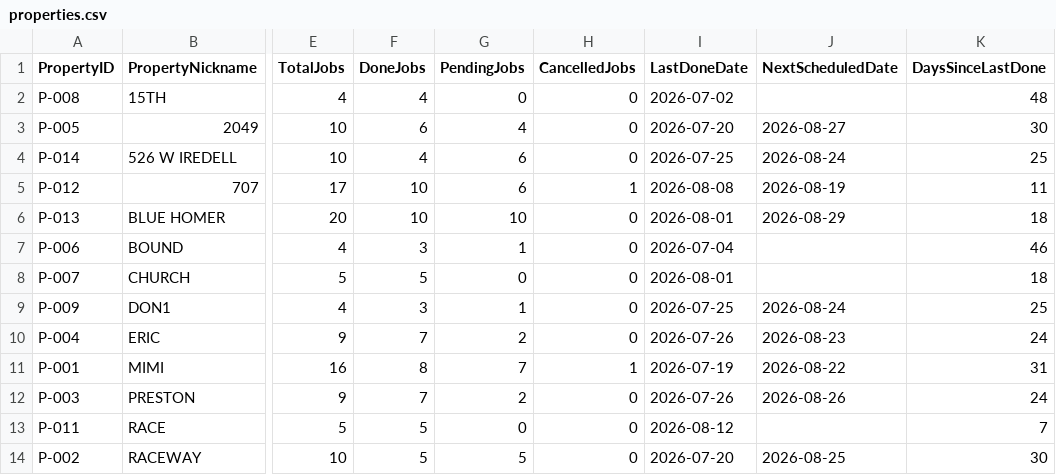
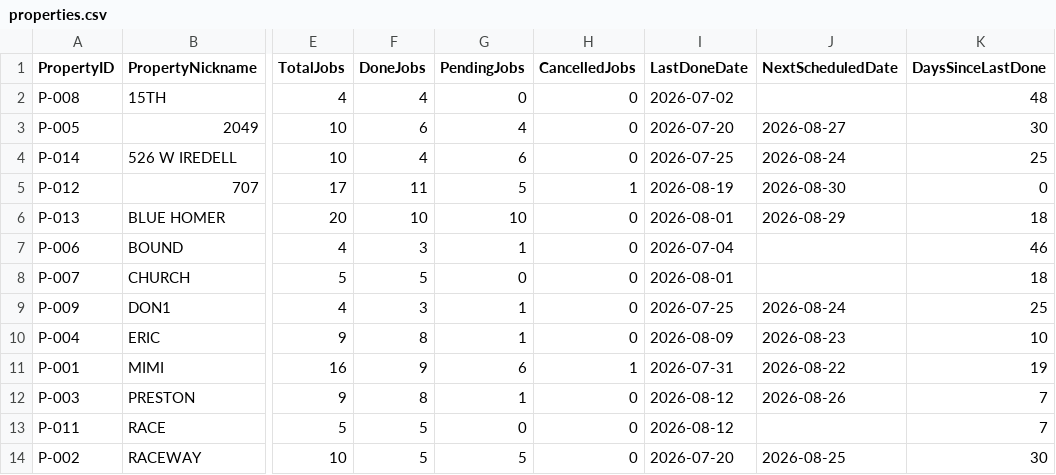
Before and after one commit to emw-oldwell/oldwell-mowing-dashboard, a CSV file: exports/properties.csv, drawn as a sheet; only a part is shown, gaps mark what is left out; the diff names each change by its address in the sheet, - before the commit and + after, or states it on an @@ line.

```diff
--- a/exports/properties.csv
+++ b/exports/properties.csv
-F5 (DoneJobs): 10
+F5 (DoneJobs): 11
-G5 (PendingJobs): 6
+G5 (PendingJobs): 5
-I5 (LastDoneDate): 2026-08-08
+I5 (LastDoneDate): 2026-08-19
-J5 (NextScheduledDate): 2026-08-19
+J5 (NextScheduledDate): 2026-08-30
-K5 (DaysSinceLastDone): 11
+K5 (DaysSinceLastDone): 0
-F10 (DoneJobs): 7
+F10 (DoneJobs): 8
-G10 (PendingJobs): 2
+G10 (PendingJobs): 1
-I10 (LastDoneDate): 2026-07-26
+I10 (LastDoneDate): 2026-08-09
-K10 (DaysSinceLastDone): 24
+K10 (DaysSinceLastDone): 10
-F11 (DoneJobs): 8
+F11 (DoneJobs): 9
-G11 (PendingJobs): 7
+G11 (PendingJobs): 6
-I11 (LastDoneDate): 2026-07-19
+I11 (LastDoneDate): 2026-07-31
-K11 (DaysSinceLastDone): 31
+K11 (DaysSinceLastDone): 19
-F12 (DoneJobs): 7
+F12 (DoneJobs): 8
-G12 (PendingJobs): 2
+G12 (PendingJobs): 1
-I12 (LastDoneDate): 2026-07-26
+I12 (LastDoneDate): 2026-08-12
-K12 (DaysSinceLastDone): 24
+K12 (DaysSinceLastDone): 7
```
Also changed, not shown: exports/crews.csv, exports/schedule.csv, 1 other file.
